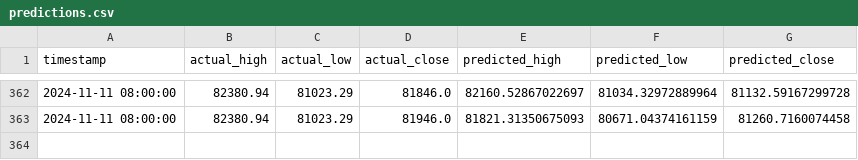
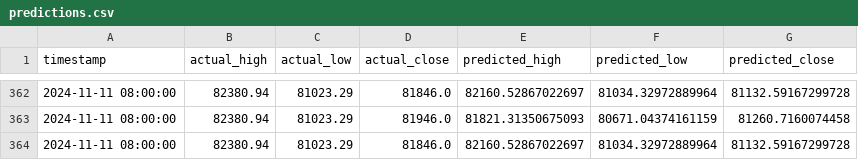
Before and after one commit to bean980310/binanceBTCChart, a CSV file: data/predictions.csv, drawn as a sheet; only a part is shown, gaps mark what is left out; the diff names each change by its address in the sheet, - before the commit and + after, or states it on an @@ line.

Commit message:
Initial Commit

```diff
--- a/data/predictions.csv
+++ b/data/predictions.csv
+row 364: 2024-11-11 08:00:00 | 82380.94 | 81023.29 | 81846.0 | 82160.52867022697 | 81034.32972889964 | 81132.59167299728
```
